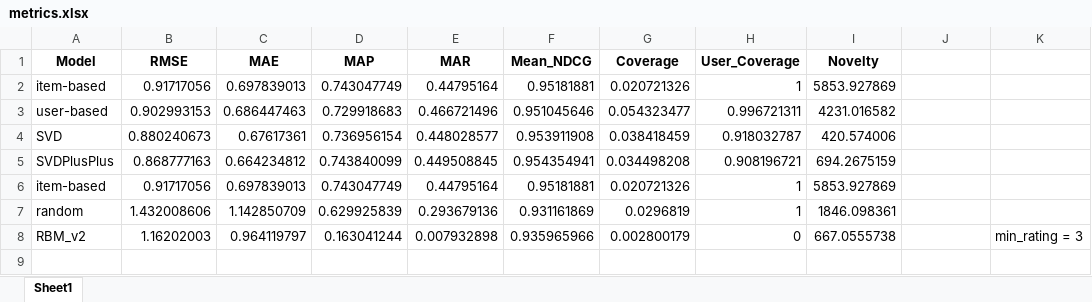
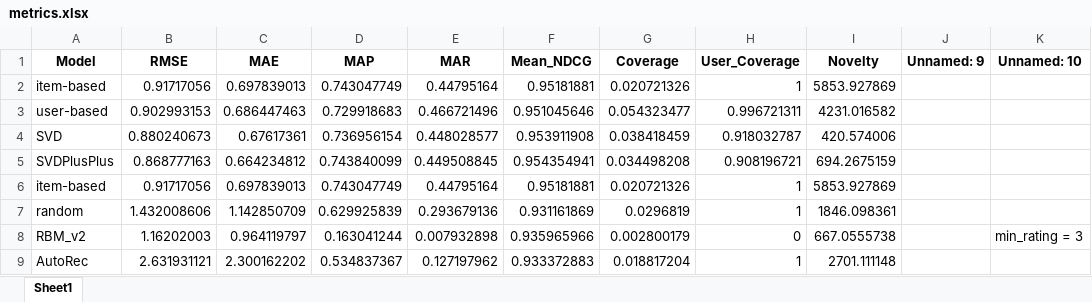
Before and after one commit to inesgfortis/RecommenderSys, an Excel workbook: metrics/metrics.xlsx, sheet Sheet1, drawn as a sheet; values as stored, in another font and other column widths than the file's, no borders; the diff names each change by its address in the sheet, - before the commit and + after, or states it on an @@ line.

Commit message:
AutoRec

```diff
--- a/metrics/metrics.xlsx (sheet Sheet1)
+++ b/metrics/metrics.xlsx (sheet Sheet1)
-J1: (empty)
+J1: Unnamed: 9
-K1: (empty)
+K1: Unnamed: 10
+row 9: AutoRec | 2.631931121 | 2.300162202 | 0.534837367 | 0.127197962 | 0.933372883 | 0.018817204 | 1 | 2701.111148
```
Also changed, not shown: 2 other files.
